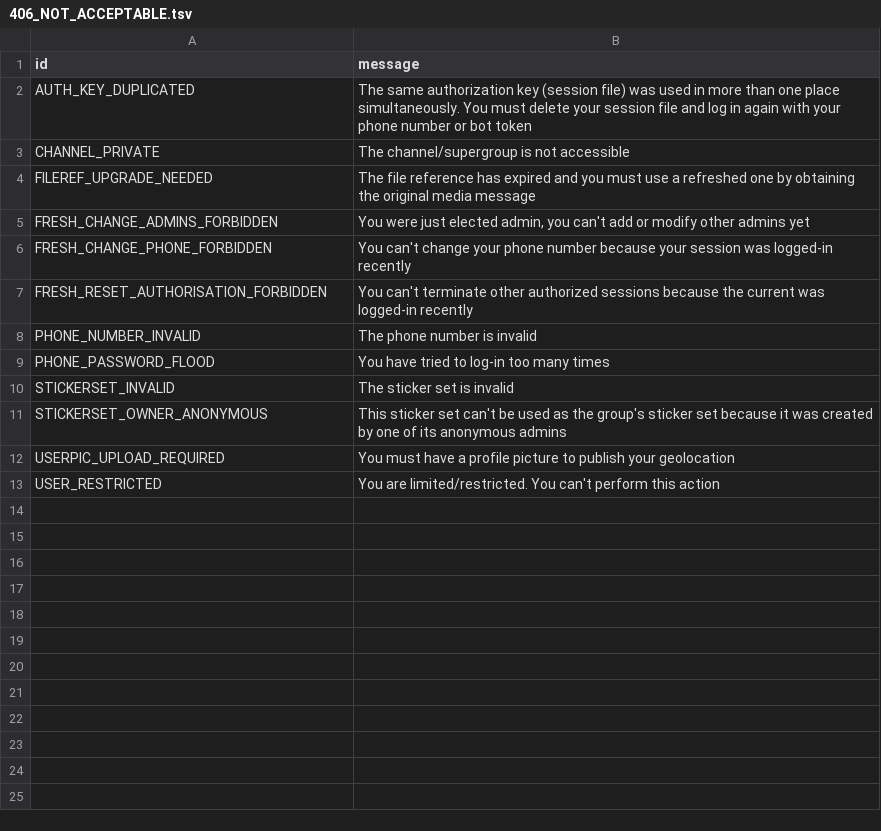
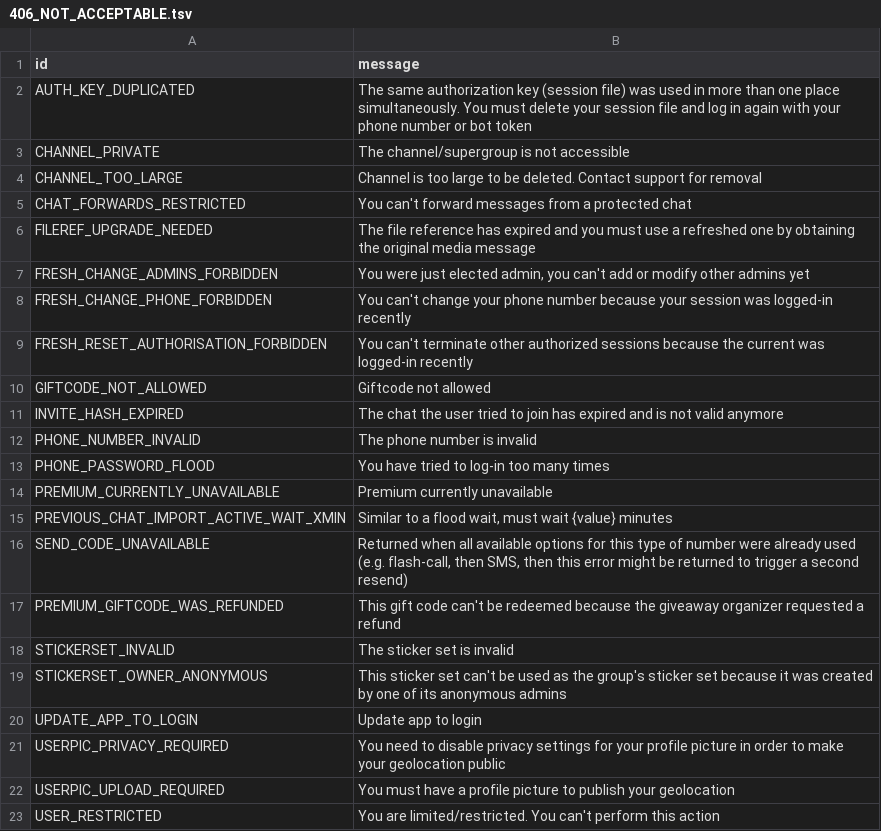
Before and after one commit to memex2711/pyro, a TSV file: compiler/errors/source/406_NOT_ACCEPTABLE.tsv, drawn as a sheet; the diff names each change by its address in the sheet, - before the commit and + after, or states it on an @@ line.

Commit message:
add some error

```diff
--- a/compiler/errors/source/406_NOT_ACCEPTABLE.tsv
+++ b/compiler/errors/source/406_NOT_ACCEPTABLE.tsv
+row 4: CHANNEL_TOO_LARGE | Сhannel is too large to be deleted. Contact support for removal
+row 5: CHAT_FORWARDS_RESTRICTED | You can't forward messages from a protected chat
+row 10: GIFTCODE_NOT_ALLOWED | Giftcode not allowed
+row 11: INVITE_HASH_EXPIRED | The chat the user tried to join has expired and is not valid anymore
+row 14: PREMIUM_CURRENTLY_UNAVAILABLE | Premium currently unavailable
+row 15: PREVIOUS_CHAT_IMPORT_ACTIVE_WAIT_XMIN | Similar to a flood wait, must wait {value} minutes
+row 16: SEND_CODE_UNAVAILABLE | Returned when all available options for this type of number were already used (e.g. flash-call, then SMS, then this error might be returned to trigger a second resend)
+row 17: PREMIUM_GIFTCODE_WAS_REFUNDED | This gift code can't be redeemed because the giveaway organizer requested a refund
+row 20: UPDATE_APP_TO_LOGIN | Update app to login
+row 21: USERPIC_PRIVACY_REQUIRED | You need to disable privacy settings for your profile picture in order to make your geolocation public
```
Also changed, not shown: compiler/errors/source/403_FORBIDDEN.tsv, compiler/errors/source/420_FLOOD.tsv, 3 other files.
